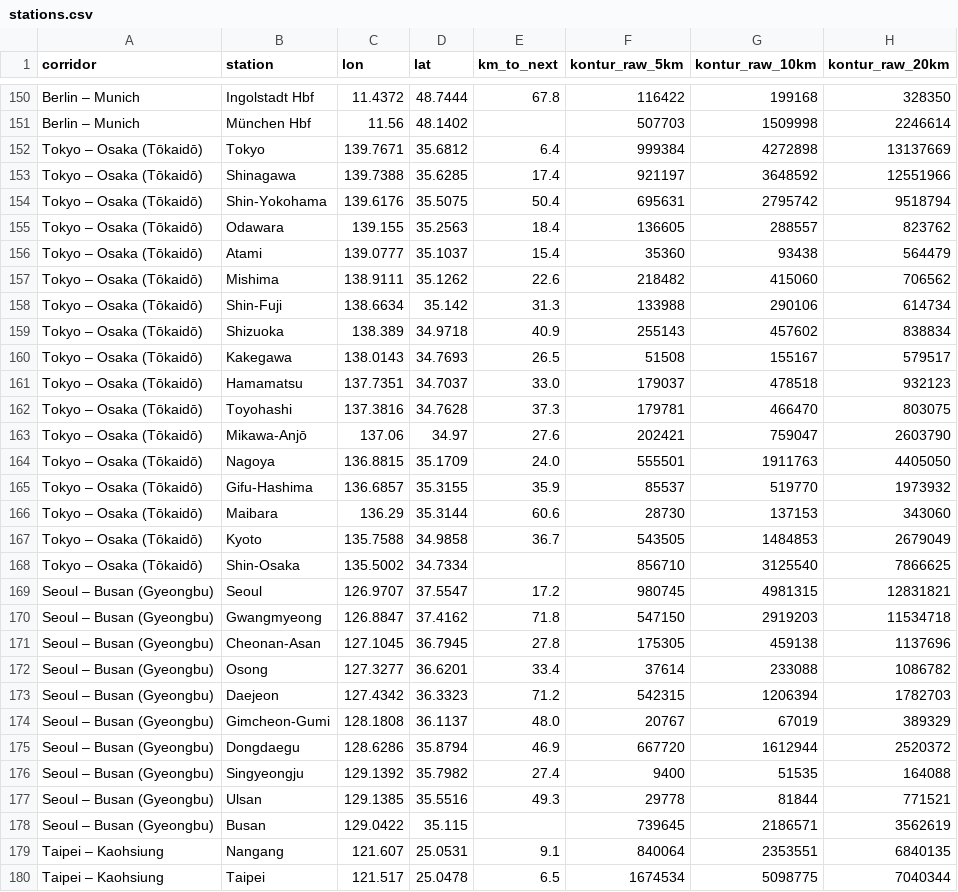
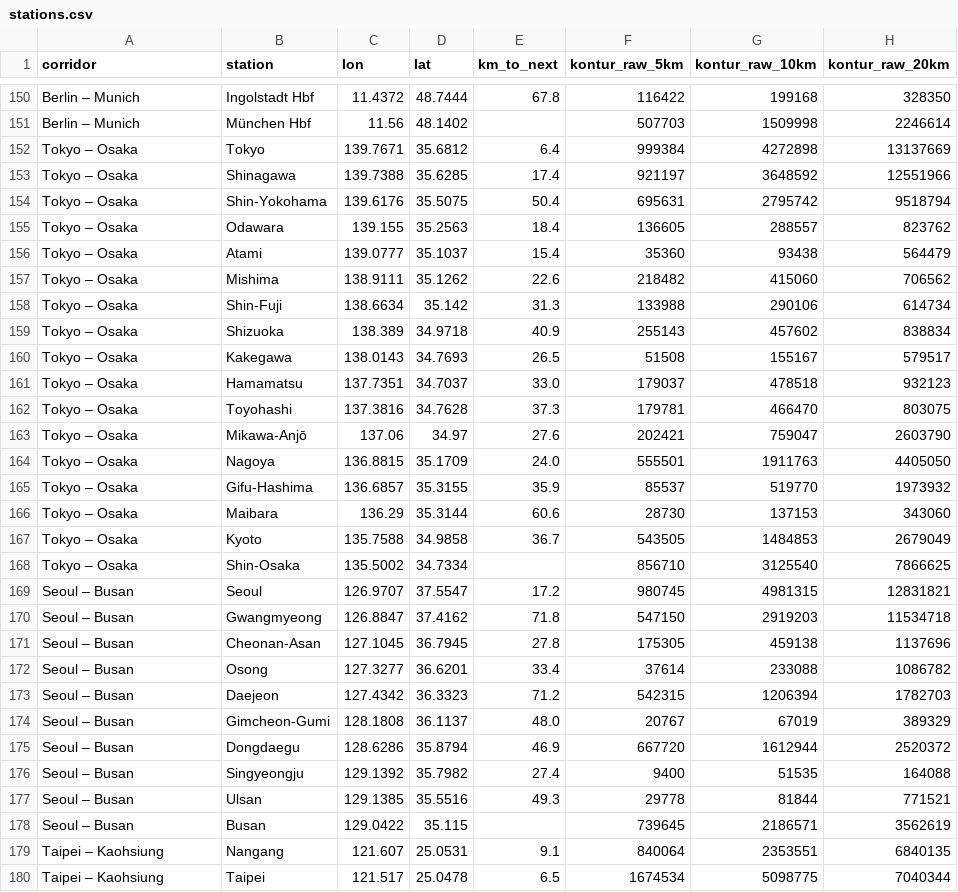
Before and after one commit to mappingmashups/hsr-density-maps, a CSV file: out/stations.csv, drawn as a sheet; only a part is shown, gaps mark what is left out; the diff covers the shown part only; the diff names each change by its address in the sheet, - before the commit and + after, or states it on an @@ line.

```diff
--- a/out/stations.csv
+++ b/out/stations.csv
-A152:A168 (corridor): Tokyo – Osaka (Tōkaidō)
+A152:A168 (corridor): Tokyo – Osaka
-A169:A178 (corridor): Seoul – Busan (Gyeongbu)
+A169:A178 (corridor): Seoul – Busan
```
Also changed, not shown: 14 edited cells elsewhere in this file, out/corridors.csv, 3 other files.
